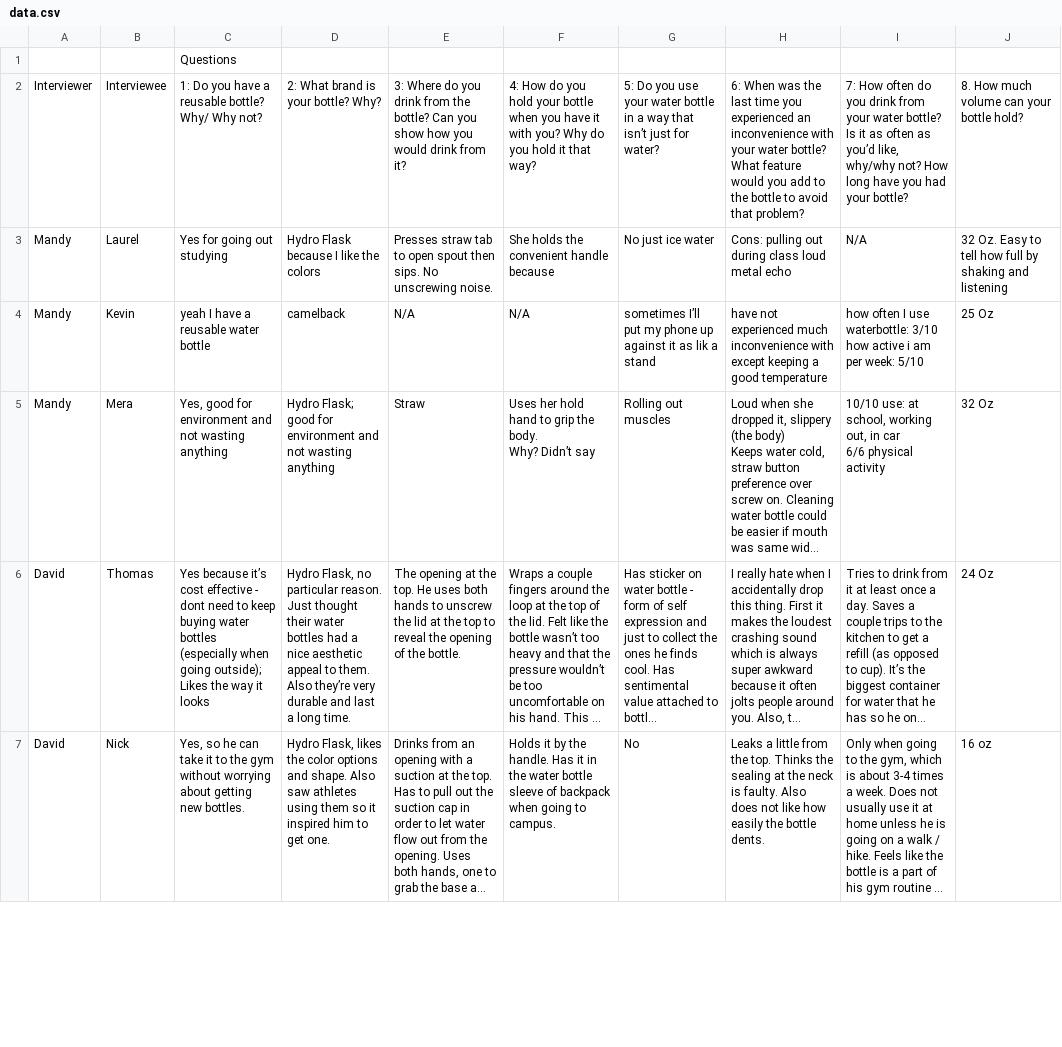
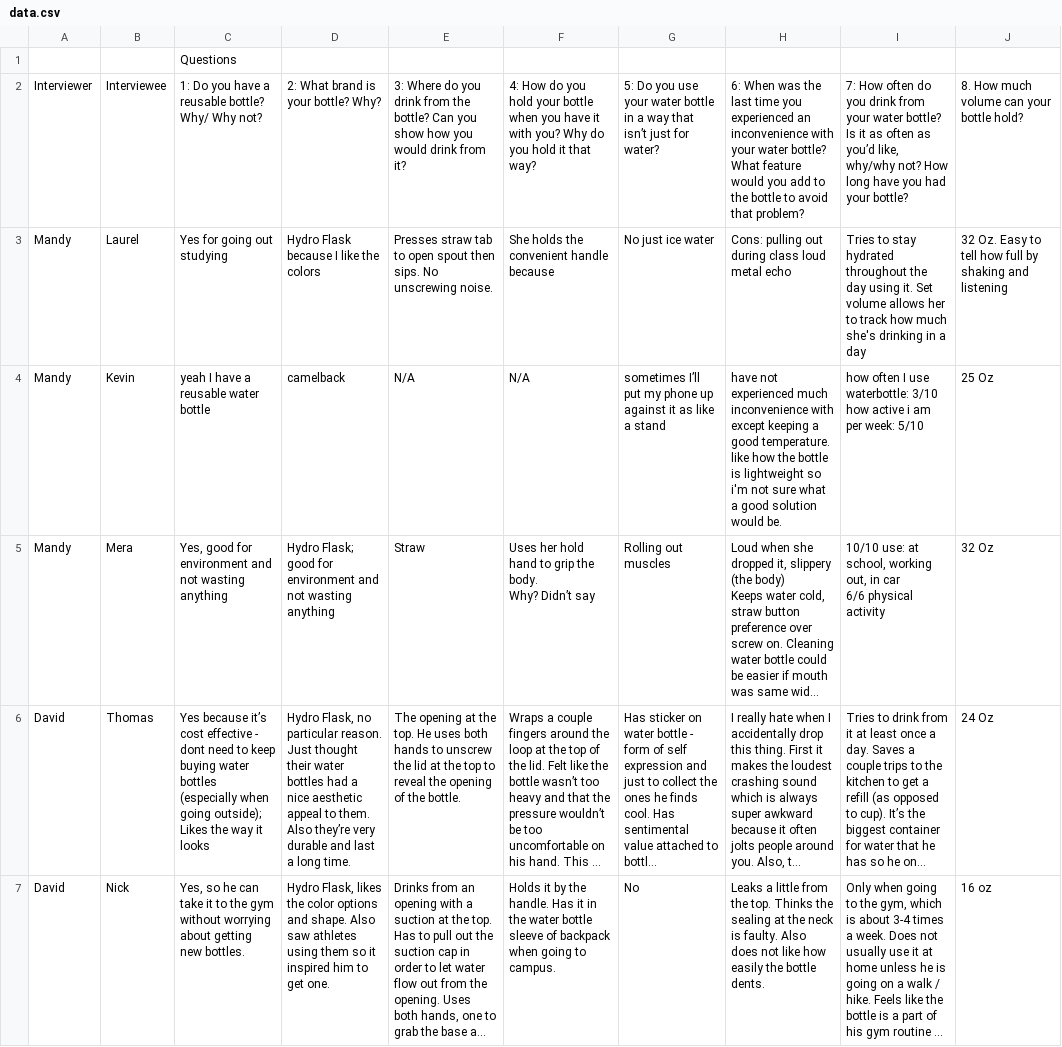
Before and after one commit to dzthai/DSGN1, a CSV file: data.csv, drawn as a sheet; only a part is shown; long unchanged cells end in …; the diff covers the shown part only; the diff names each change by its address in the sheet, - before the commit and + after, or states it on an @@ line.

Commit message:
Updated to add statistics on volume

```diff
--- a/data.csv
+++ b/data.csv
-I3: N/A
+I3: Tries to stay hydrated throughout the day using it. Set volume allows her to track how much she's drinking in a day
-G4: …it as lik a stand
+G4: …it as like a stand
-H4: …a good temperature
+H4: …a good temperature. like how the bottle is lightweight so i'm not sure what a good solution would be.
```
Also changed, not shown: 2 edited cells elsewhere in this file, 1 other file.
